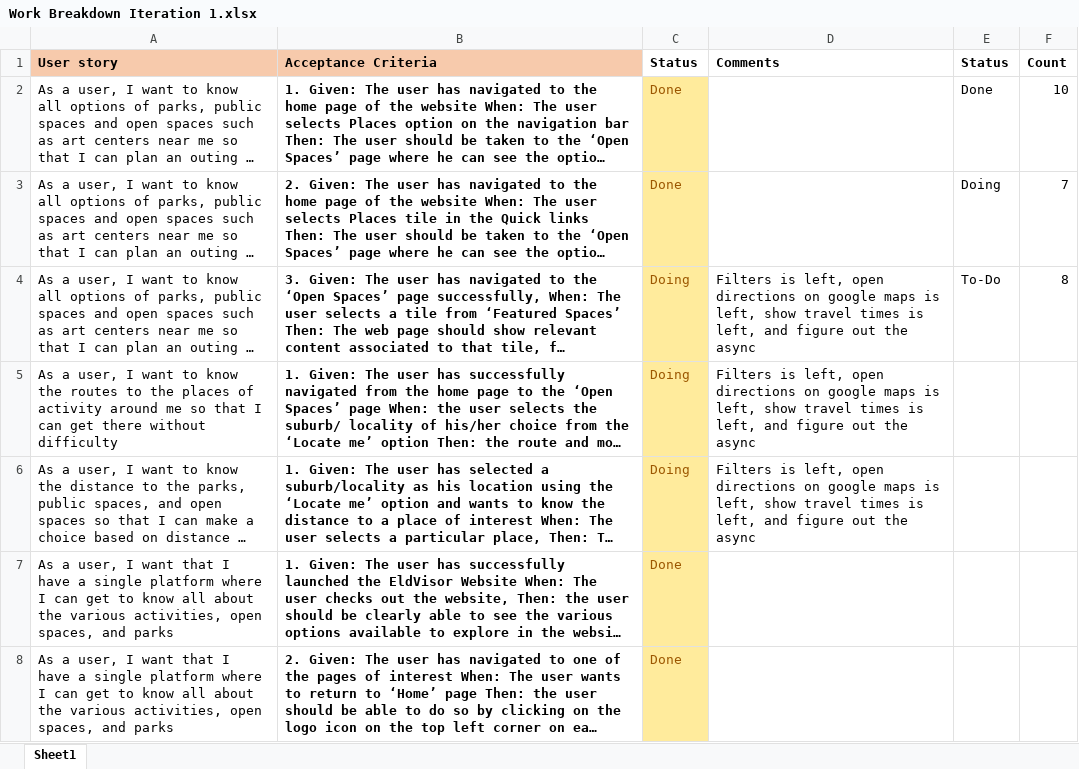
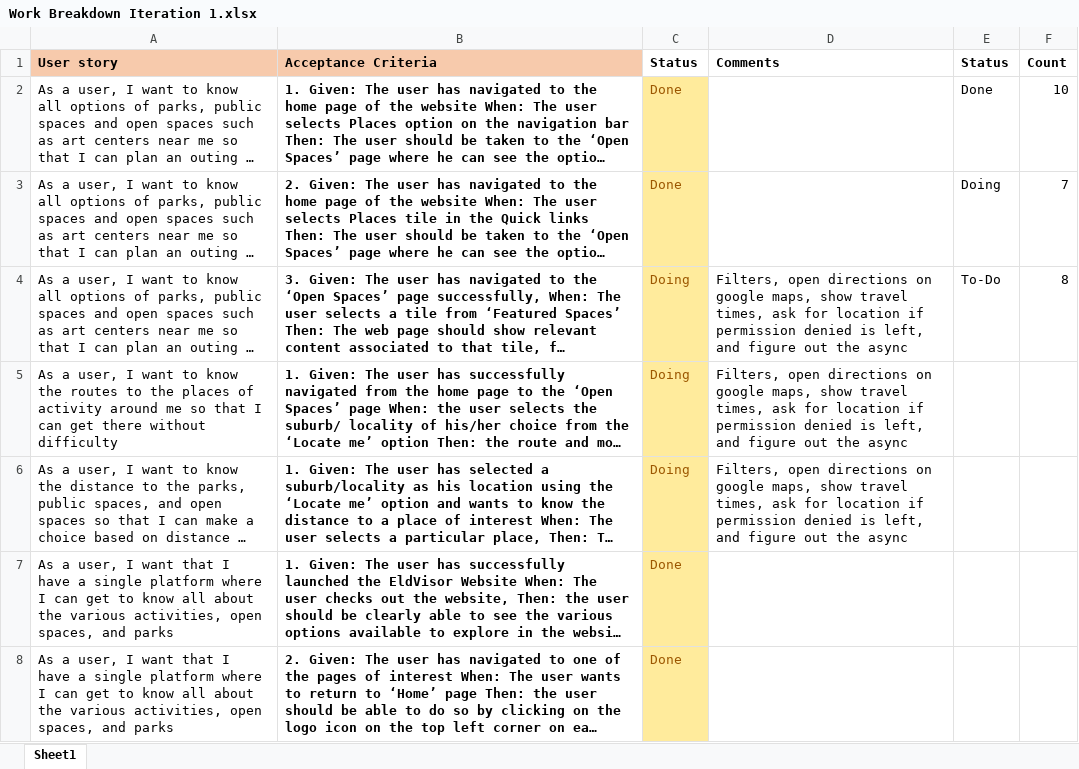
Before and after one commit to adit0004/FIT5120_C7_S12020, an Excel workbook: Documents/Work Breakdown Iteration 1.xlsx, sheet Sheet1, drawn as a sheet; only a part is shown; long unchanged cells end in …; values as stored, in another font and other column widths than the file's, no borders; conditional formats not drawn; the diff names each change by its address in the sheet, - before the commit and + after, or states it on an @@ line.

Commit message:
Updated work breakdown

```diff
--- a/Documents/Work Breakdown Iteration 1.xlsx (sheet Sheet1)
+++ b/Documents/Work Breakdown Iteration 1.xlsx (sheet Sheet1)
-D4:D6 (Comments): Filters is left, open directions on google maps is left, show travel times is left,…
+D4:D6 (Comments): Filters, open directions on google maps, show travel times, ask for location if permission denied is left,…
```
Also changed, not shown: 1 other file.
